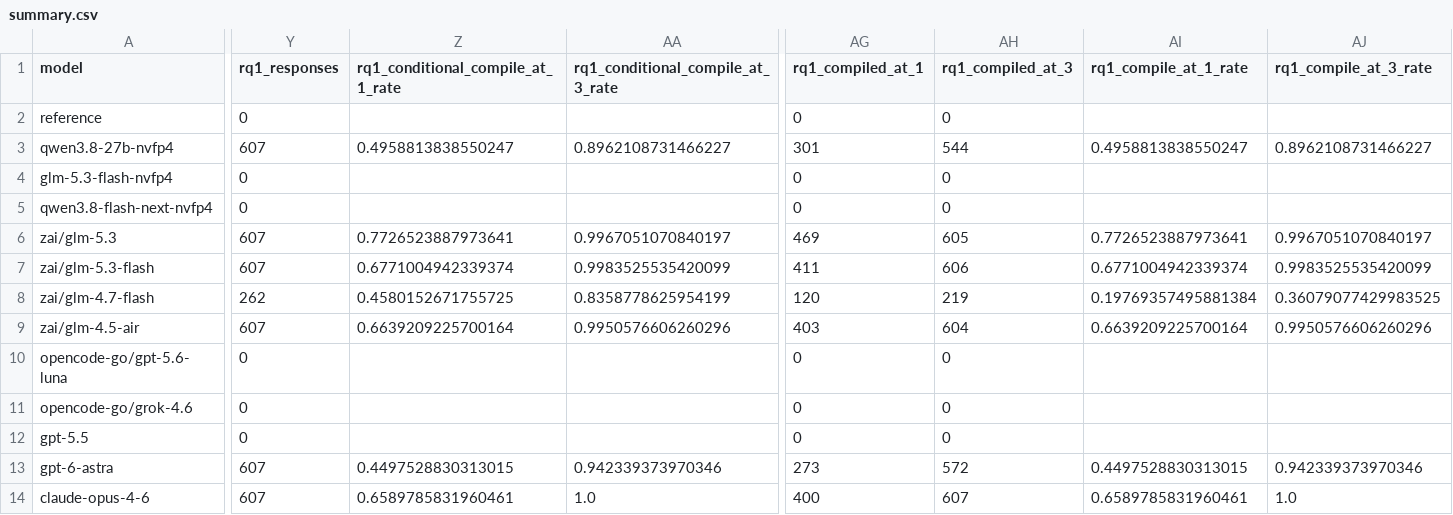
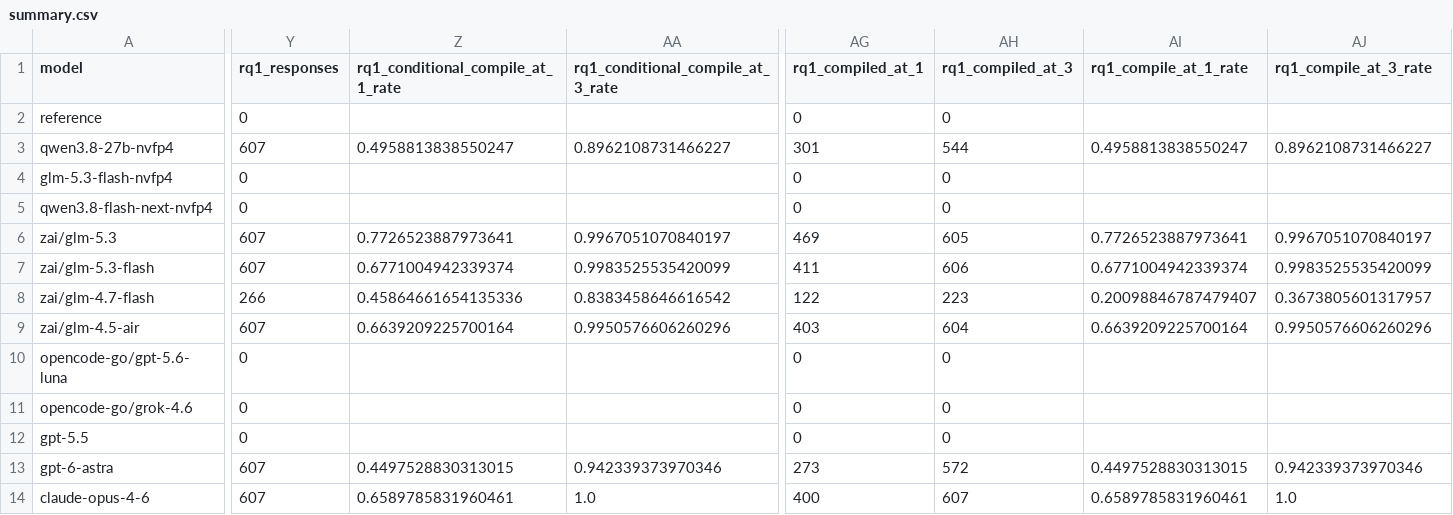
Before and after one commit to eunomia-bpf/ActPlane, a CSV file: docs/empirical-study/translation-models/summary.csv, drawn as a sheet; only a part is shown, gaps mark what is left out; the diff covers the shown part only; the diff names each change by its address in the sheet, - before the commit and + after, or states it on an @@ line.

```diff
--- a/docs/empirical-study/translation-models/summary.csv
+++ b/docs/empirical-study/translation-models/summary.csv
-Y8 (rq1_responses): 262
+Y8 (rq1_responses): 266
-Z8: 0.4580152671755725
+Z8: 0.45864661654135336
-AA8: 0.8358778625954199
+AA8: 0.8383458646616542
-AG8 (rq1_compiled_at_1): 120
+AG8 (rq1_compiled_at_1): 122
-AH8 (rq1_compiled_at_3): 219
+AH8 (rq1_compiled_at_3): 223
-AI8 (rq1_compile_at_1_rate): 0.19769357495881384
+AI8 (rq1_compile_at_1_rate): 0.20098846787479407
-AJ8 (rq1_compile_at_3_rate): 0.36079077429983525
+AJ8 (rq1_compile_at_3_rate): 0.3673805601317957
```
Also changed, not shown: 5 edited cells elsewhere in this file, docs/empirical-study/translation-models/failure-counts.csv, docs/empirical-study/translation-models/failures.csv, 4 other files.
